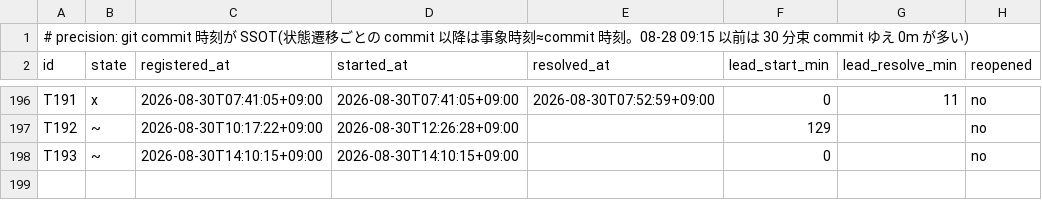
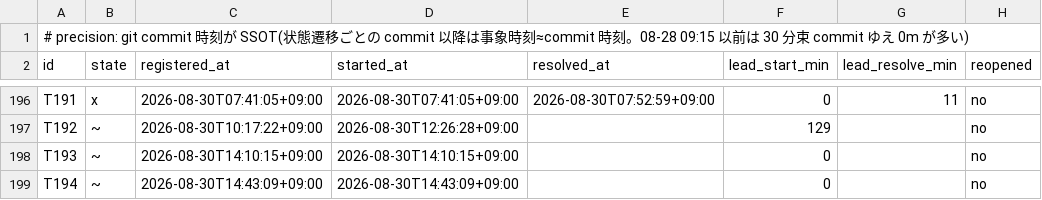
Before and after one commit to simokitafresh/multi-agent-shogun, a TSV file: queue/shogun_todo_map_timestamps.tsv, drawn as a sheet; only a part is shown, gaps mark what is left out.

```diff
--- a/queue/shogun_todo_map_timestamps.tsv
+++ b/queue/shogun_todo_map_timestamps.tsv
@@ -198 +198,2 @@ T192	~	2026-08-30T10:17:22+09:00	2026-08-30T12:26:28+09:00		129		no
 T193	~	2026-08-30T14:10:15+09:00	2026-08-30T14:10:15+09:00		0		no
+T194	~	2026-08-30T14:43:09+09:00	2026-08-30T14:43:09+09:00		0		no
```
Also changed, not shown: 2 other files.
